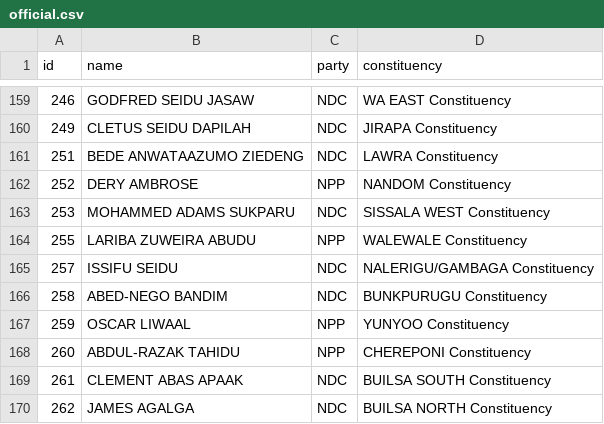
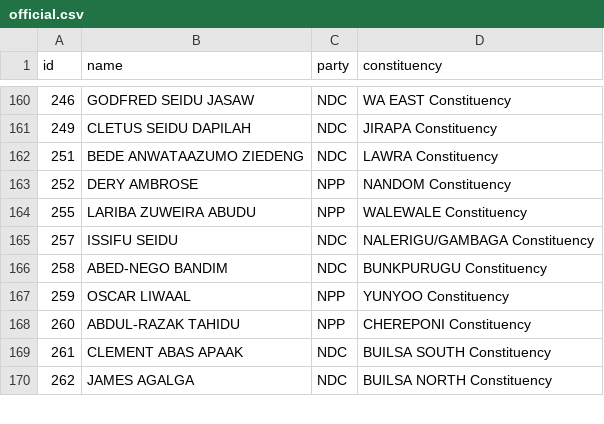
Before and after one commit to every-politician-scrapers/ghana-parliament, a CSV file: data/official.csv, drawn as a sheet; only a part is shown, gaps mark what is left out; the diff covers the shown part only.

```diff
--- a/data/official.csv
+++ b/data/official.csv
@@ -162,3 +163,2 @@ id,name,party,constituency
 252,DERY AMBROSE,NPP,NANDOM Constituency
-253,MOHAMMED ADAMS SUKPARU,NDC,SISSALA WEST Constituency
 255,LARIBA ZUWEIRA ABUDU,NPP,WALEWALE Constituency
```
Also changed, not shown: 3 added rows and 2 removed rows elsewhere in this file, data/diff.csv.
